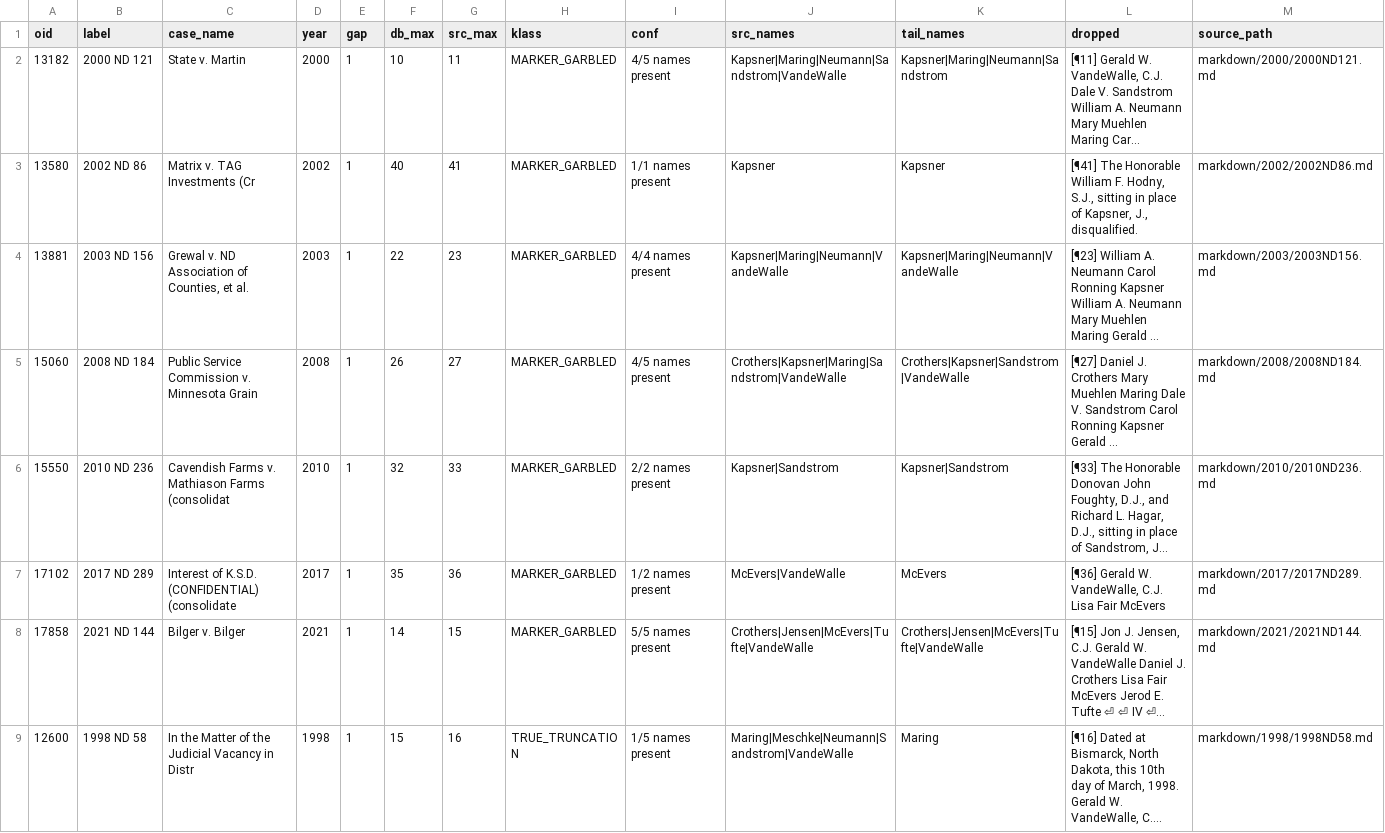
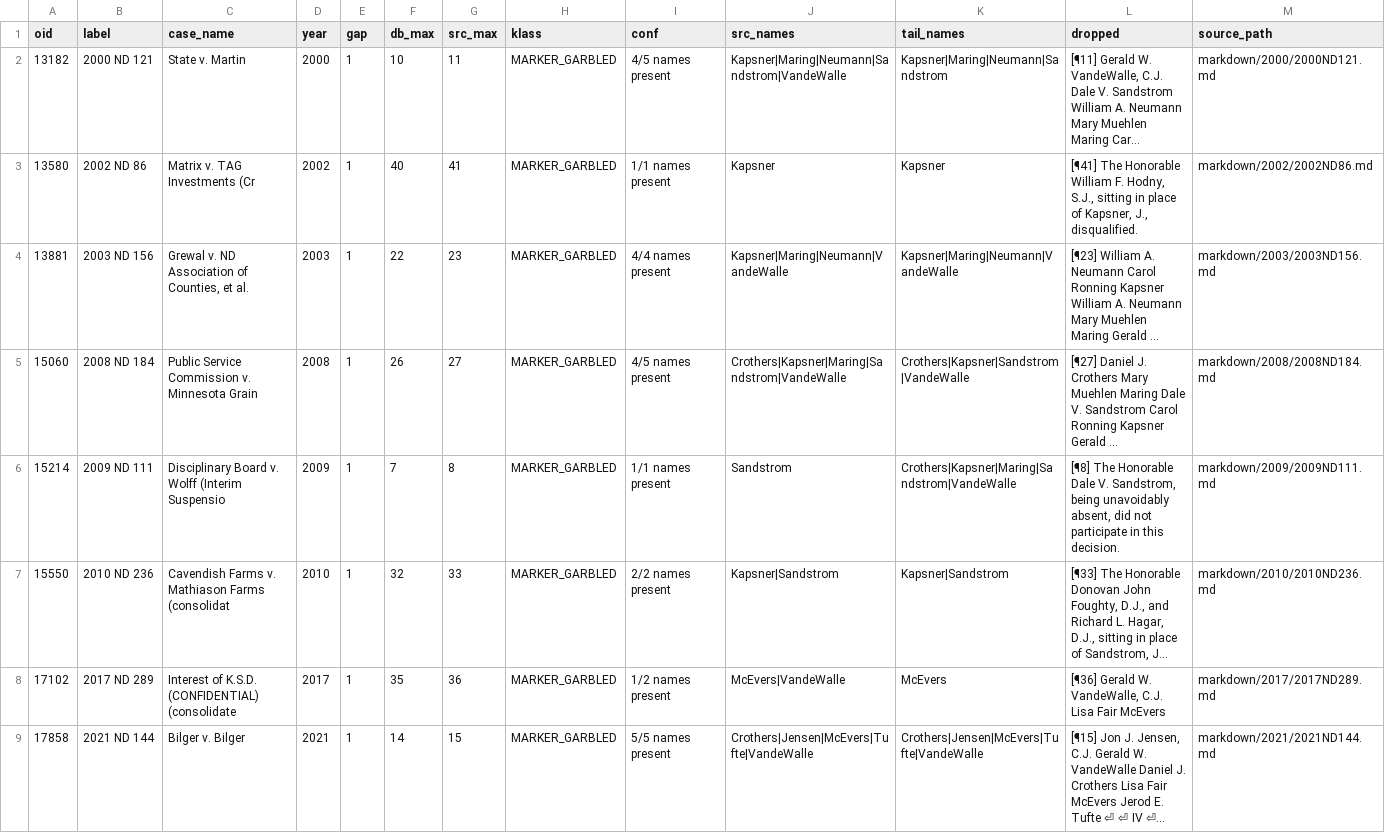
Before and after one commit to jet52/ndlaw, a CSV file: triage/sig-drops-classified.csv, drawn as a sheet; only a part is shown; the shorter side is filled out with more unchanged rows; long unchanged cells end in …; the diff covers the shown part only; the diff names each change by its address in the sheet, - before the commit and + after, or states it on an @@ line.

```diff
--- a/triage/sig-drops-classified.csv
+++ b/triage/sig-drops-classified.csv
+row 6: 15214 | 2009 ND 111 | Disciplinary Board v. Wolff (Interim Suspensio | 2009 | 1 | 7 | 8 | MARKER_GARBLED | 1/1 names present | Sandstrom | Crothers|Kapsner|Maring|Sandstrom|VandeWalle | [¶8] The Honorable Dale V. Sandstrom, being unavoidably absent, did not participate in this decision. | markdown/2009/2009ND111.md
```
Also changed, not shown: 4 removed rows elsewhere in this file, triage/refs-diff-sigscan.csv, 6 other files.
